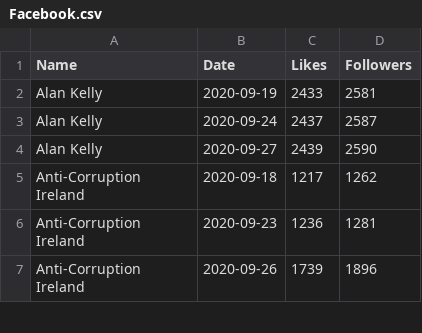
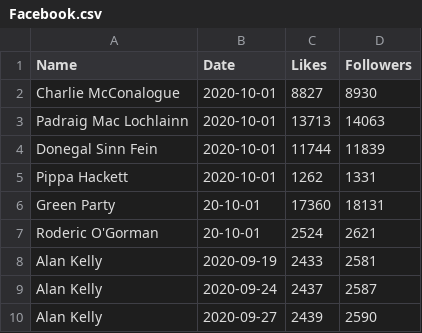
Before and after one commit to DragonflyStats/Projects, a CSV file: PoliSci/Facebook.csv, drawn as a sheet; only a part is shown; the shorter side is filled out with more unchanged rows; the diff names each change by its address in the sheet, - before the commit and + after, or states it on an @@ line.

Commit message:
Update Facebook.csv

```diff
--- a/PoliSci/Facebook.csv
+++ b/PoliSci/Facebook.csv
+row 2: Charlie McConalogue | 2020-10-01 | 8827 | 8930
+row 3: Padraig Mac Lochlainn | 2020-10-01 | 13713 | 14063
+row 4: Donegal Sinn Fein | 2020-10-01 | 11744 | 11839
+row 5: Pippa Hackett | 2020-10-01 | 1262 | 1331
+row 6: Green Party | 20-10-01 | 17360 | 18131
+row 7: Roderic O'Gorman | 20-10-01 | 2524 | 2621
```
